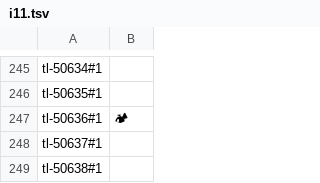
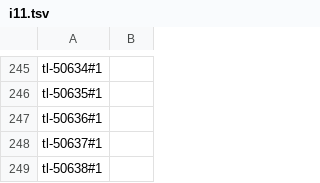
Before and after one commit to komame101064/Thai-Steps, a TSV file: scripts/illust/results/i11.tsv, drawn as a sheet; only a part is shown, gaps mark what is left out; the diff names each change by its address in the sheet, - before the commit and + after, or states it on an @@ line.

```diff
--- a/scripts/illust/results/i11.tsv
+++ b/scripts/illust/results/i11.tsv
-B247: 🏕
+B247: (empty)
```
Also changed, not shown: 1 other file.
